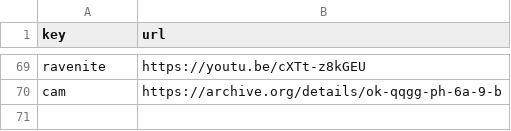
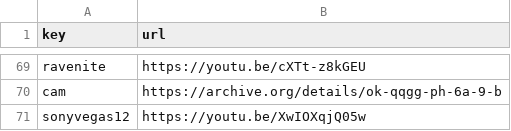
Before and after one commit to Mehvix/cc, a CSV file: index.csv, drawn as a sheet; only a part is shown, gaps mark what is left out; the diff names each change by its address in the sheet, - before the commit and + after, or states it on an @@ line.

Commit message:
Set key "sonyvegas12" → "https://youtu.be/XwIOXqjQ

```diff
--- a/index.csv
+++ b/index.csv
+row 71: sonyvegas12 | https://youtu.be/XwIOXqjQ05w
```
Also changed, not shown: 2 other files.
